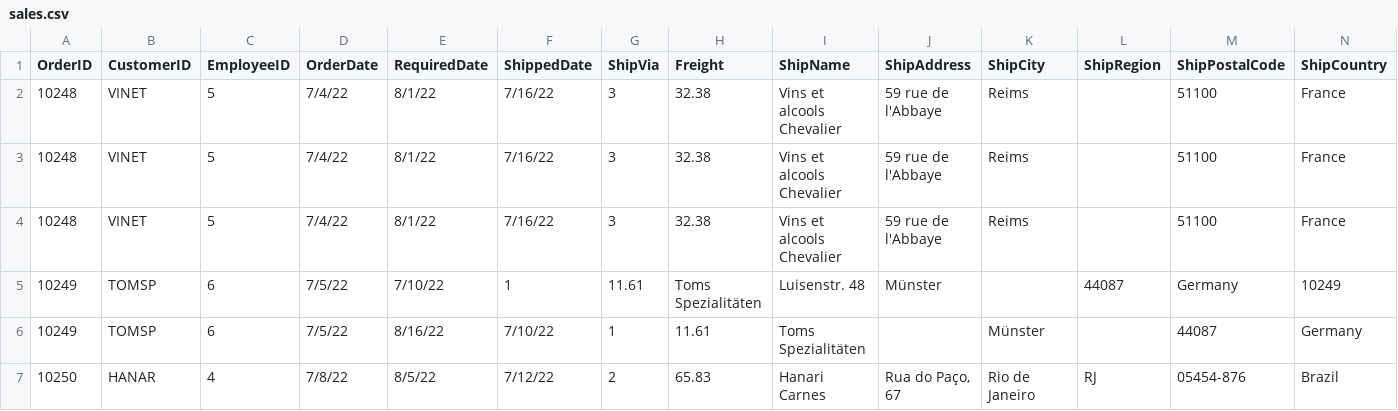
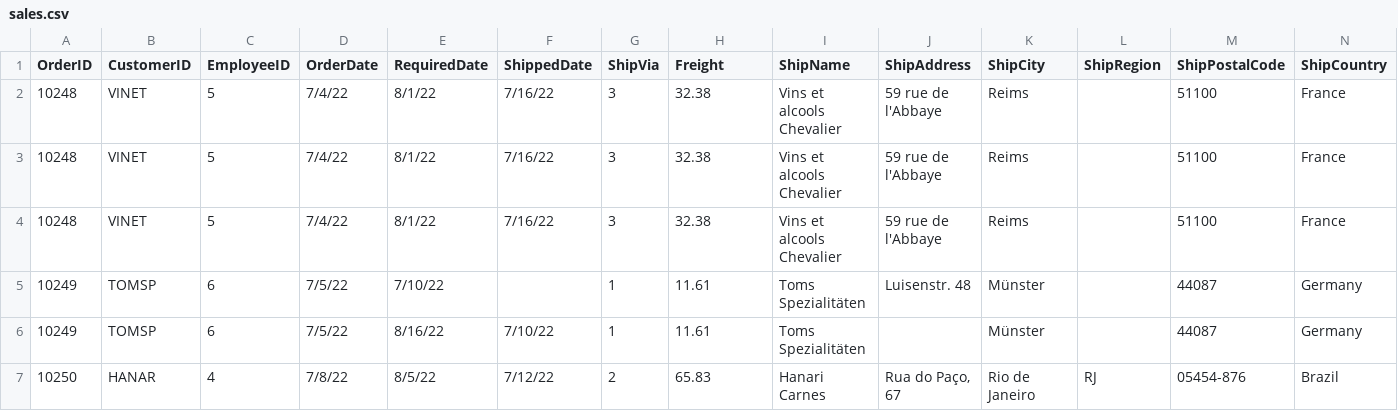
Before and after one commit to oussemabouchoucha/BBT-ETL-DW, a CSV file: data/raw/sales.csv, drawn as a sheet; only a part is shown; removed rows and columns are numbered as before the commit, all else as after; rows hold the shown columns only; the diff names each change by its address in the sheet, - before the commit and + after, or states it on an @@ line.

Commit message:
ShipCountry cleane

```diff
--- a/data/raw/sales.csv
+++ b/data/raw/sales.csv
-row 5: 10249 | TOMSP | 6 | 7/5/22 | 7/10/22 | 1 | 11.61 | Toms Spezialitäten | Luisenstr. 48 | Münster |  | 44087 | Germany | 10249
+row 5: 10249 | TOMSP | 6 | 7/5/22 | 7/10/22 |  | 1 | 11.61 | Toms Spezialitäten | Luisenstr. 48 | Münster |  | 44087 | Germany
```
Also changed, not shown: 3 other files.
